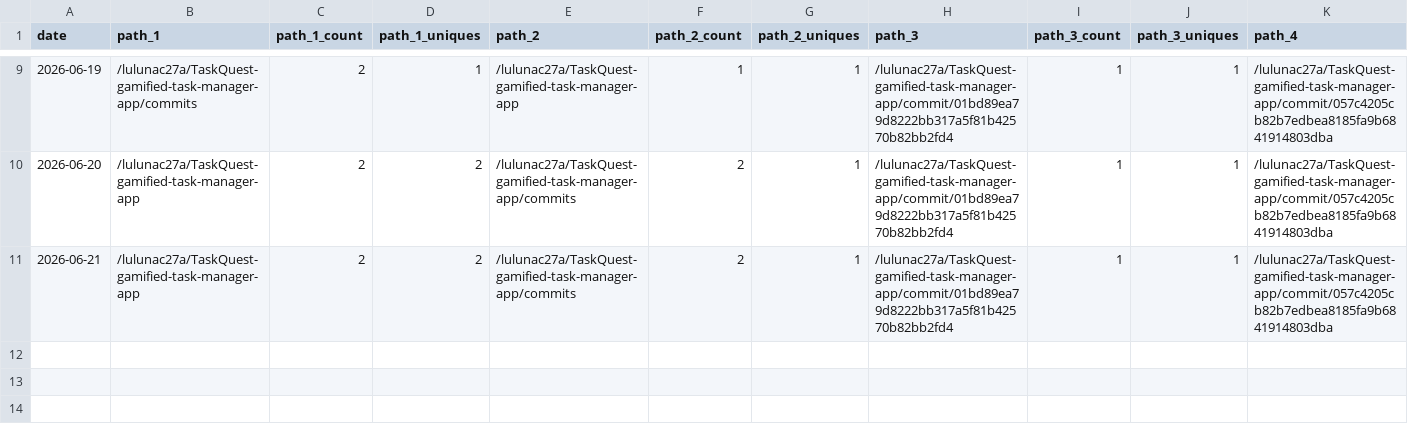
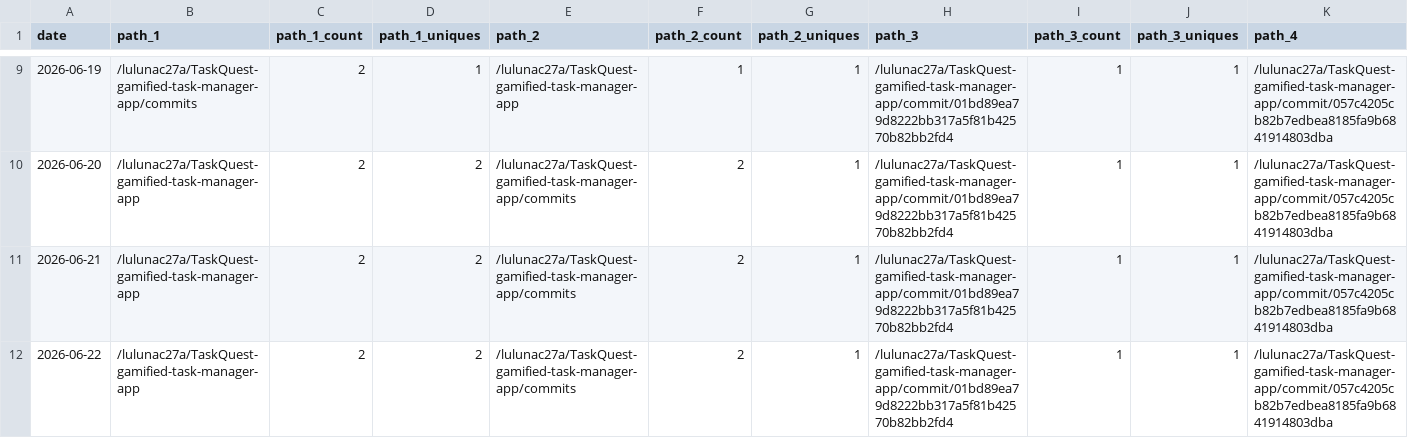
Before and after one commit to lulunac27a/github-repo-traffic-stats, a CSV file: data/github_paths/TaskQuest-gamified-task-manager-app.csv, drawn as a sheet; only a part is shown, gaps mark what is left out; rows hold the shown columns only; the diff names each change by its address in the sheet, - before the commit and + after, or states it on an @@ line.

Commit message:
data update

```diff
--- a/data/github_paths/TaskQuest-gamified-task-manager-app.csv
+++ b/data/github_paths/TaskQuest-gamified-task-manager-app.csv
+row 12: 2026-06-22 | /lulunac27a/TaskQuest-gamified-task-manager-app | 2 | 2 | /lulunac27a/TaskQuest-gamified-task-manager-app/commits | 2 | 1 | /lulunac27a/TaskQuest-gamified-task-manager-app/commit/01bd89ea79d8222bb317a5f81b42570b82bb2fd4 | 1 | 1 | /lulunac27a/TaskQuest-gamified-task-manager-app/commit/057c4205cb82b7edbea8185fa9b6841914803dba
```
Also changed, not shown: data/github_paths/endless-task-list-adventure.csv, data/github_paths/github-stats.csv, 48 other files.
